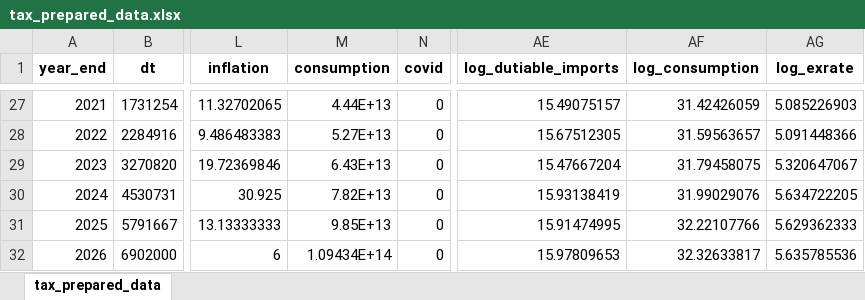
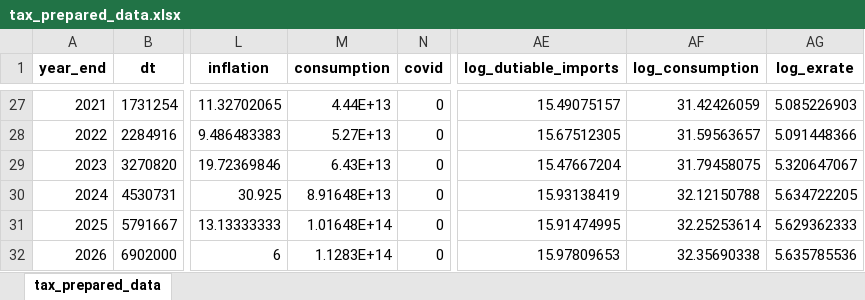
Before and after one commit to AQ-E/macro_forecasting_II., an Excel workbook: tax_prepared_data.xlsx, sheet tax_prepared_data, drawn as a sheet; only a part is shown, gaps mark what is left out; values as stored, in another font and other column widths than the file's, no borders; the diff names each change by its address in the sheet, - before the commit and + after, or states it on an @@ line.

Commit message:
Align consumption data with World Bank scale (2024=89T) and retrain all models

```diff
--- a/tax_prepared_data.xlsx (sheet tax_prepared_data)
+++ b/tax_prepared_data.xlsx (sheet tax_prepared_data)
-M30 (consumption): 7.82E+13
+M30 (consumption): 8.91648E+13
-AF30 (log_consumption): 31.99029076
+AF30 (log_consumption): 32.12150788
-M31 (consumption): 9.85E+13
+M31 (consumption): 1.01648E+14
-AF31 (log_consumption): 32.22107766
+AF31 (log_consumption): 32.25253614
-M32 (consumption): 1.09434E+14
+M32 (consumption): 1.1283E+14
-AF32 (log_consumption): 32.32633817
+AF32 (log_consumption): 32.35690338
```
Also changed, not shown: 2 other files.
